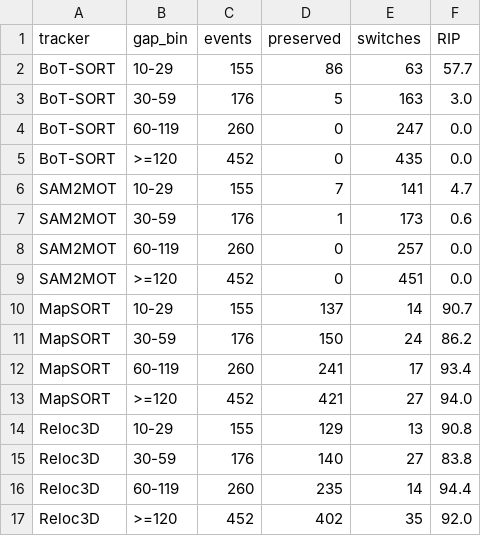
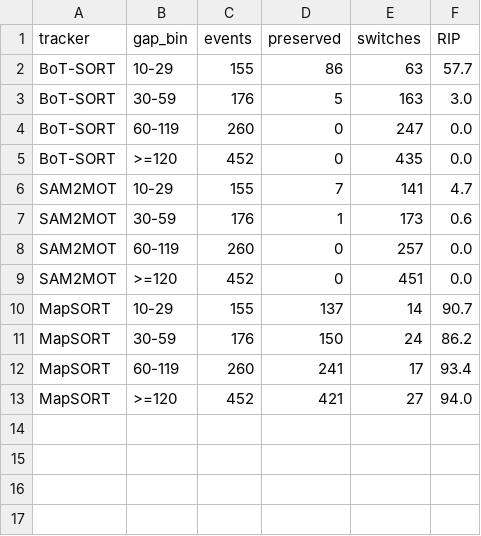
Before and after one commit to shinobi-wolf/MapSORT, a CSV file: docs/precision-ag-paper/results/fig_gap.csv, drawn as a sheet.

```diff
--- a/docs/precision-ag-paper/results/fig_gap.csv
+++ b/docs/precision-ag-paper/results/fig_gap.csv
@@ -13,5 +13 @@ MapSORT,60-119,260,241,17,93.4
 MapSORT,>=120,452,421,27,94.0
-Reloc3D,10-29,155,129,13,90.8
-Reloc3D,30-59,176,140,27,83.8
-Reloc3D,60-119,260,235,14,94.4
-Reloc3D,>=120,452,402,35,92.0
```
Also changed, not shown: docs/precision-ag-paper/results/tab_main.csv, docs/precision-ag-paper/results/tab_sequences.csv, 40 other files.
